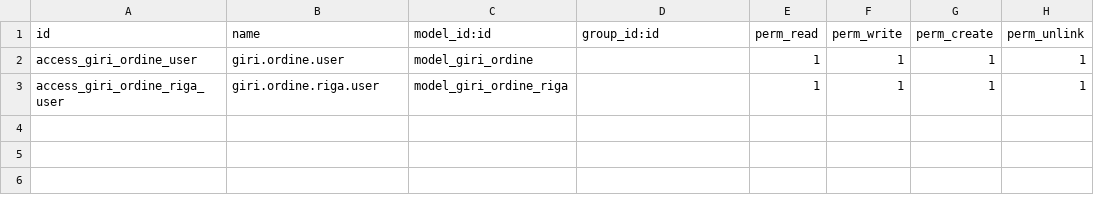
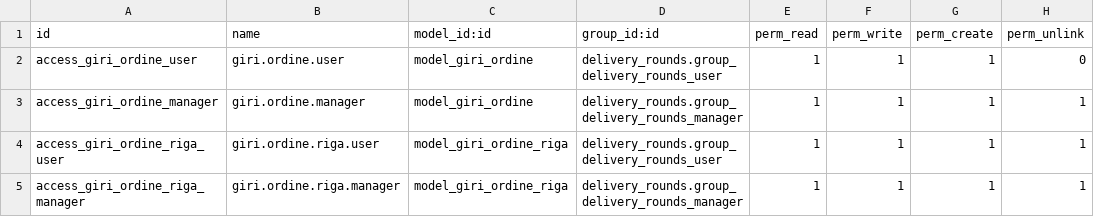
Before and after one commit to infobagubits/sabacodoc, a CSV file: delivery_rounds/security/ir.model.access.csv, drawn as a sheet.

Commit message:
feat(delivery_rounds): [MELHORIA-007] — Permesso utente per il modulo Giri ordini
Tipo: Melhoria
Módulo: delivery_rounds

Categoria de permissões 'Giri Ordini' com dois grupos (Utente / Responsabile).
ACL antes global passa a 4 linhas amarradas aos grupos. Para evitar AccessError
em quem não tem o permesso, os campos injetados em sale.order, res.partner e
stock.picking recebem groups= e as views herdadas com invisible=/domain= sobre
esses campos recebem groups_id. Menu raiz restrito. data do manifest reordenado
(segurança primeiro) e version 18.0.1.0.3 -> 18.0.1.1.0.

Arquivos:
- criado: security/delivery_rounds_groups.xml
- modificados: __manifest__.py, security/ir.model.access.csv,
  models/{giro_ordini,sale_order,res_partner,stock_picking}.py,
  views/{giro_ordini,sale_order,res_partner,stock_picking}_views.xml

```diff
--- a/delivery_rounds/security/ir.model.access.csv
+++ b/delivery_rounds/security/ir.model.access.csv
@@ -1,3 +1,5 @@
 id,name,model_id:id,group_id:id,perm_read,perm_write,perm_create,perm_unlink
-access_giri_ordine_user,giri.ordine.user,model_giri_ordine,,1,1,1,1
-access_giri_ordine_riga_user,giri.ordine.riga.user,model_giri_ordine_riga,,1,1,1,1
+access_giri_ordine_user,giri.ordine.user,model_giri_ordine,delivery_rounds.group_delivery_rounds_user,1,1,1,0
+access_giri_ordine_manager,giri.ordine.manager,model_giri_ordine,delivery_rounds.group_delivery_rounds_manager,1,1,1,1
+access_giri_ordine_riga_user,giri.ordine.riga.user,model_giri_ordine_riga,delivery_rounds.group_delivery_rounds_user,1,1,1,1
+access_giri_ordine_riga_manager,giri.ordine.riga.manager,model_giri_ordine_riga,delivery_rounds.group_delivery_rounds_manager,1,1,1,1
```
Also changed, not shown: 10 other files.
